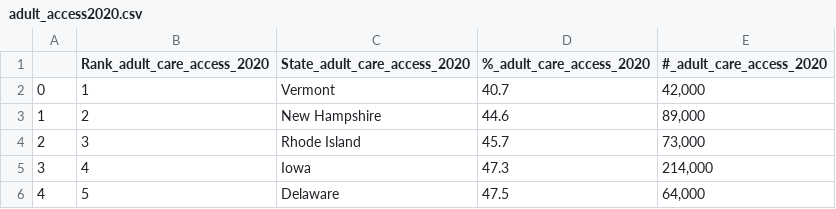
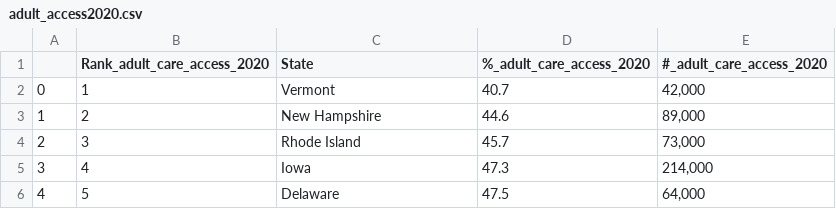
Before and after one commit to NoahToomeyBC/project-vu, a CSV file: resources/adult_access2020.csv, drawn as a sheet; only a part is shown.

```diff
--- a/resources/adult_access2020.csv
+++ b/resources/adult_access2020.csv
@@ -1,2 +1,2 @@
-,Rank_adult_care_access_2020,State_adult_care_access_2020,%_adult_care_access_2020,#_adult_care_access_2020
+,Rank_adult_care_access_2020,State,%_adult_care_access_2020,#_adult_care_access_2020
 0,1,Vermont,40.7,"42,000"
```
Also changed, not shown: resources/adult_uninsured2020.csv, resources/adult_unmet_needs_clean_2020.csv, 21 other files.
